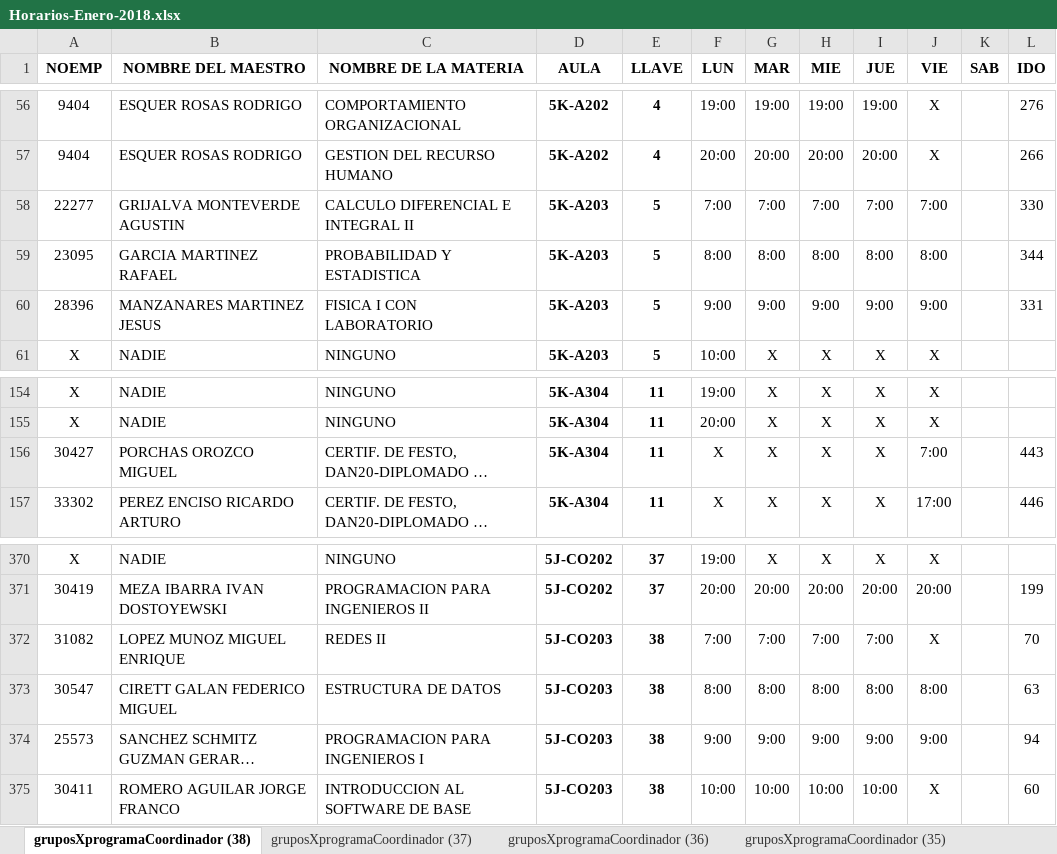
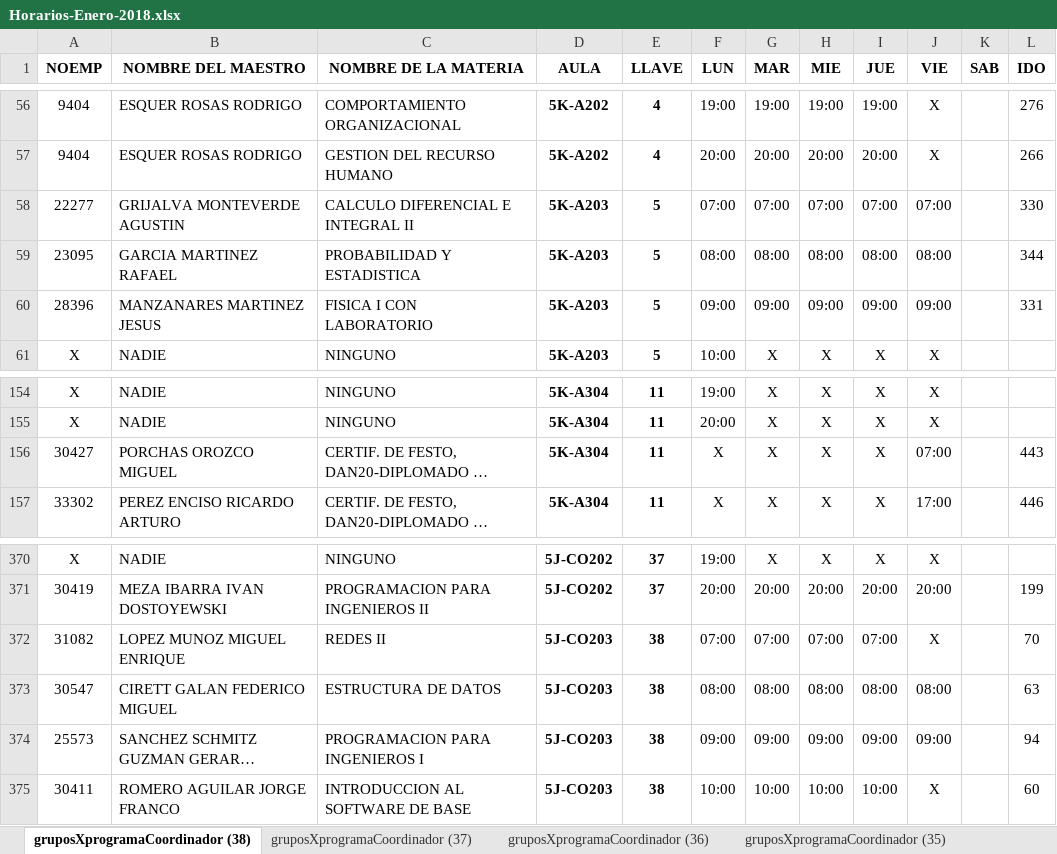
Before and after one commit to xXAntonioXx/SistemaDeLLavesCSTI, an Excel workbook: BD/Nueva carpeta/Horarios-Enero-2018.xlsx, sheet gruposXprogramaCoordinador (38), drawn as a sheet; only a part is shown, gaps mark what is left out; long unchanged cells end in …; values as stored, in another font and other column widths than the file's, no borders; charts and pictures and conditional formats not drawn; the diff covers the shown part only; the diff names each change by its address in the sheet, - before the commit and + after, or states it on an @@ line.

```diff
--- a/BD/Nueva carpeta/Horarios-Enero-2018.xlsx (sheet gruposXprogramaCoordinador (38))
+++ b/BD/Nueva carpeta/Horarios-Enero-2018.xlsx (sheet gruposXprogramaCoordinador (38))
-F58 (LUN): 7:00
+F58 (LUN): 07:00
-G58 (MAR): 7:00
+G58 (MAR): 07:00
-H58 (MIE): 7:00
+H58 (MIE): 07:00
-I58 (JUE): 7:00
+I58 (JUE): 07:00
-J58 (VIE): 7:00
+J58 (VIE): 07:00
-F59 (LUN): 8:00
+F59 (LUN): 08:00
-G59 (MAR): 8:00
+G59 (MAR): 08:00
-H59 (MIE): 8:00
+H59 (MIE): 08:00
-I59 (JUE): 8:00
+I59 (JUE): 08:00
-J59 (VIE): 8:00
+J59 (VIE): 08:00
-F60 (LUN): 9:00
+F60 (LUN): 09:00
-G60 (MAR): 9:00
+G60 (MAR): 09:00
-H60 (MIE): 9:00
+H60 (MIE): 09:00
-I60 (JUE): 9:00
+I60 (JUE): 09:00
-J60 (VIE): 9:00
+J60 (VIE): 09:00
-J156 (VIE): 7:00
+J156 (VIE): 07:00
-F372 (LUN): 7:00
+F372 (LUN): 07:00
-G372 (MAR): 7:00
+G372 (MAR): 07:00
-H372 (MIE): 7:00
+H372 (MIE): 07:00
-I372 (JUE): 7:00
+I372 (JUE): 07:00
-F373 (LUN): 8:00
+F373 (LUN): 08:00
-G373 (MAR): 8:00
+G373 (MAR): 08:00
-H373 (MIE): 8:00
+H373 (MIE): 08:00
-I373 (JUE): 8:00
+I373 (JUE): 08:00
-J373 (VIE): 8:00
+J373 (VIE): 08:00
-F374 (LUN): 9:00
+F374 (LUN): 09:00
-G374 (MAR): 9:00
+G374 (MAR): 09:00
-H374 (MIE): 9:00
+H374 (MIE): 09:00
-I374 (JUE): 9:00
+I374 (JUE): 09:00
-J374 (VIE): 9:00
+J374 (VIE): 09:00
```
Also changed, not shown: 312 edited cells elsewhere in this sheet, sheet gruposXprogramaCoordinador (35), sheet gruposXprogramaCoordinador (37), sheet gruposXprogramaCoordinador (36), charts or pictures, 3 other files.
